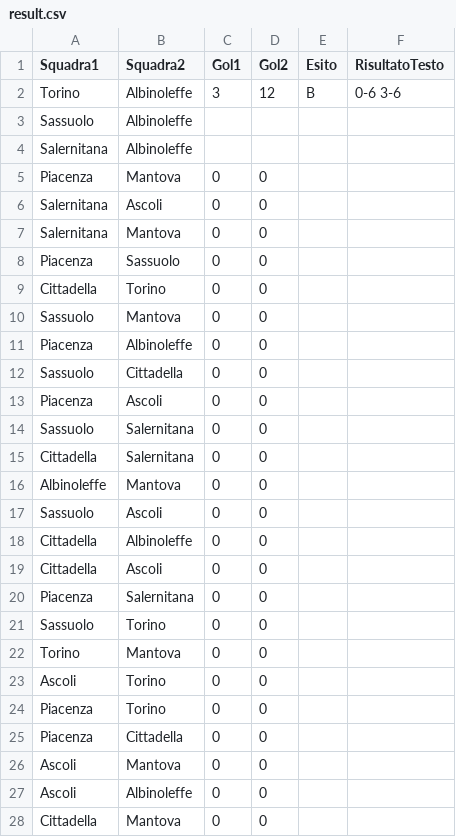
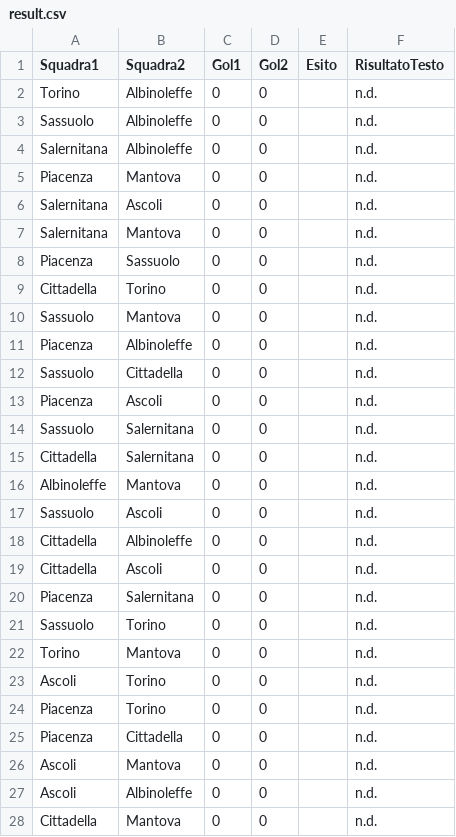
Before and after one commit to ov3rt1me/torneo_calcio_balilla, a CSV file: result.csv, drawn as a sheet; only a part is shown; the diff covers the shown part only.

```diff
--- a/result.csv
+++ b/result.csv
@@ -1,28 +1,28 @@
 Squadra1;Squadra2;Gol1;Gol2;Esito;RisultatoTesto
-Torino;Albinoleffe;3;12;B;0-6 3-6
-Sassuolo;Albinoleffe;;;;
-Salernitana;Albinoleffe;;;;
-Piacenza;Mantova;0;0;;
-Salernitana;Ascoli;0;0;;
-Salernitana;Mantova;0;0;;
-Piacenza;Sassuolo;0;0;;
-Cittadella;Torino;0;0;;
-Sassuolo;Mantova;0;0;;
-Piacenza;Albinoleffe;0;0;;
-Sassuolo;Cittadella;0;0;;
-Piacenza;Ascoli;0;0;;
-Sassuolo;Salernitana;0;0;;
-Cittadella;Salernitana;0;0;;
-Albinoleffe;Mantova;0;0;;
-Sassuolo;Ascoli;0;0;;
-Cittadella;Albinoleffe;0;0;;
-Cittadella;Ascoli;0;0;;
-Piacenza;Salernitana;0;0;;
-Sassuolo;Torino;0;0;;
-Torino;Mantova;0;0;;
-Ascoli;Torino;0;0;;
-Piacenza;Torino;0;0;;
-Piacenza;Cittadella;0;0;;
-Ascoli;Mantova;0;0;;
-Ascoli;Albinoleffe;0;0;;
-Cittadella;Mantova;0;0;;
+Torino;Albinoleffe;0;0;;n.d.
+Sassuolo;Albinoleffe;0;0;;n.d.
+Salernitana;Albinoleffe;0;0;;n.d.
+Piacenza;Mantova;0;0;;n.d.
+Salernitana;Ascoli;0;0;;n.d.
+Salernitana;Mantova;0;0;;n.d.
+Piacenza;Sassuolo;0;0;;n.d.
+Cittadella;Torino;0;0;;n.d.
+Sassuolo;Mantova;0;0;;n.d.
+Piacenza;Albinoleffe;0;0;;n.d.
+Sassuolo;Cittadella;0;0;;n.d.
+Piacenza;Ascoli;0;0;;n.d.
+Sassuolo;Salernitana;0;0;;n.d.
+Cittadella;Salernitana;0;0;;n.d.
+Albinoleffe;Mantova;0;0;;n.d.
+Sassuolo;Ascoli;0;0;;n.d.
+Cittadella;Albinoleffe;0;0;;n.d.
+Cittadella;Ascoli;0;0;;n.d.
+Piacenza;Salernitana;0;0;;n.d.
+Sassuolo;Torino;0;0;;n.d.
+Torino;Mantova;0;0;;n.d.
+Ascoli;Torino;0;0;;n.d.
+Piacenza;Torino;0;0;;n.d.
+Piacenza;Cittadella;0;0;;n.d.
+Ascoli;Mantova;0;0;;n.d.
+Ascoli;Albinoleffe;0;0;;n.d.
+Cittadella;Mantova;0;0;;n.d.
```
Also changed, not shown: 15 edited cells elsewhere in this file, 1 other file.
